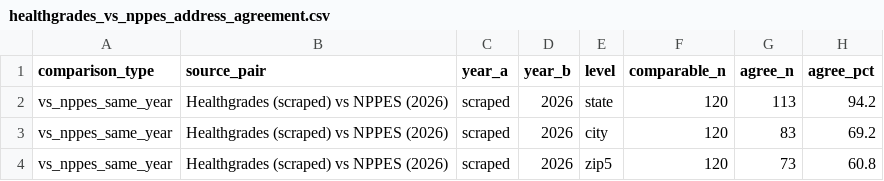
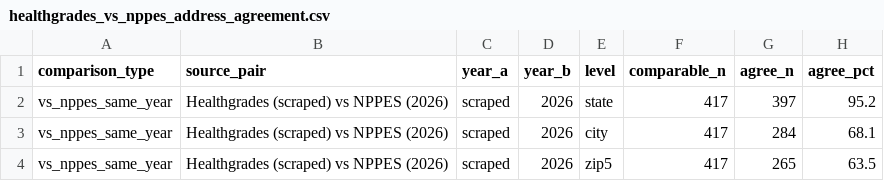
Before and after one commit to mufflyt/midwifery, a CSV file: artifacts/healthgrades_vs_nppes_address_agreement.csv, drawn as a sheet.

```diff
--- a/artifacts/healthgrades_vs_nppes_address_agreement.csv
+++ b/artifacts/healthgrades_vs_nppes_address_agreement.csv
@@ -1,4 +1,4 @@
 comparison_type,source_pair,year_a,year_b,level,comparable_n,agree_n,agree_pct
-vs_nppes_same_year,Healthgrades (scraped) vs NPPES (2026),scraped,2026,state,120,113,94.2
-vs_nppes_same_year,Healthgrades (scraped) vs NPPES (2026),scraped,2026,city,120,83,69.2
-vs_nppes_same_year,Healthgrades (scraped) vs NPPES (2026),scraped,2026,zip5,120,73,60.8
+vs_nppes_same_year,Healthgrades (scraped) vs NPPES (2026),scraped,2026,state,417,397,95.2
+vs_nppes_same_year,Healthgrades (scraped) vs NPPES (2026),scraped,2026,city,417,284,68.1
+vs_nppes_same_year,Healthgrades (scraped) vs NPPES (2026),scraped,2026,zip5,417,265,63.5
```
Also changed, not shown: artifacts/healthgrades_vs_pecos_address_agreement.csv, 14 other files.
